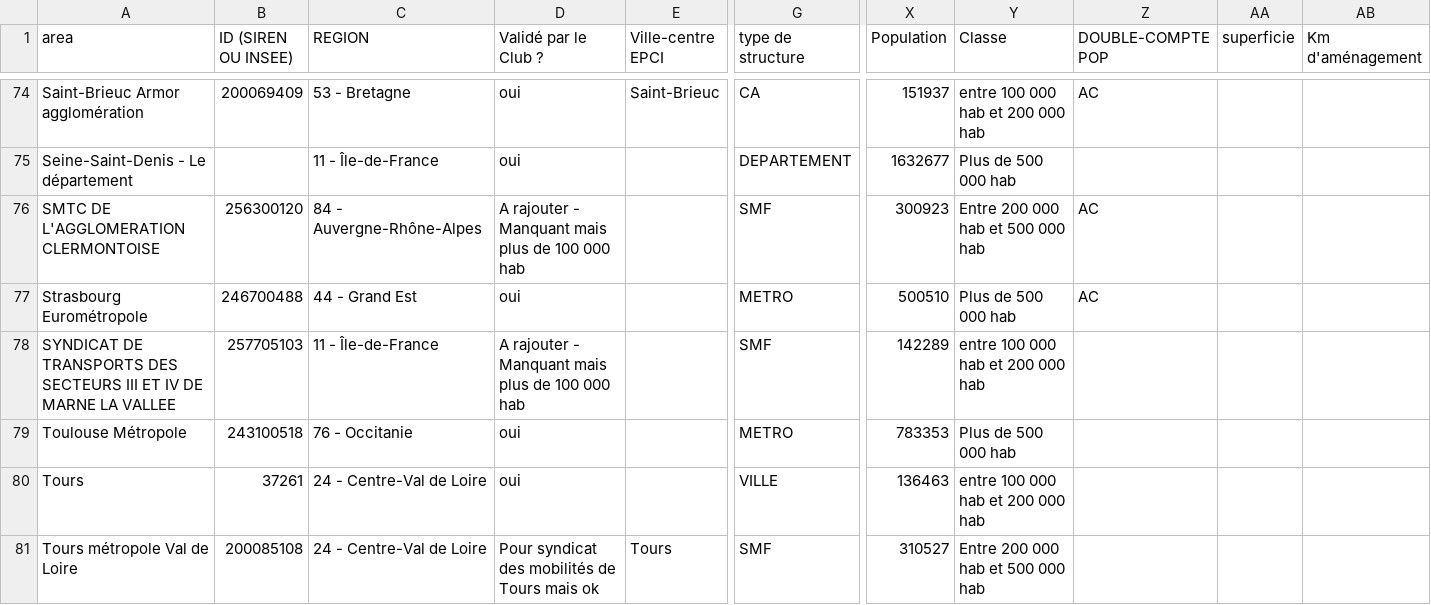
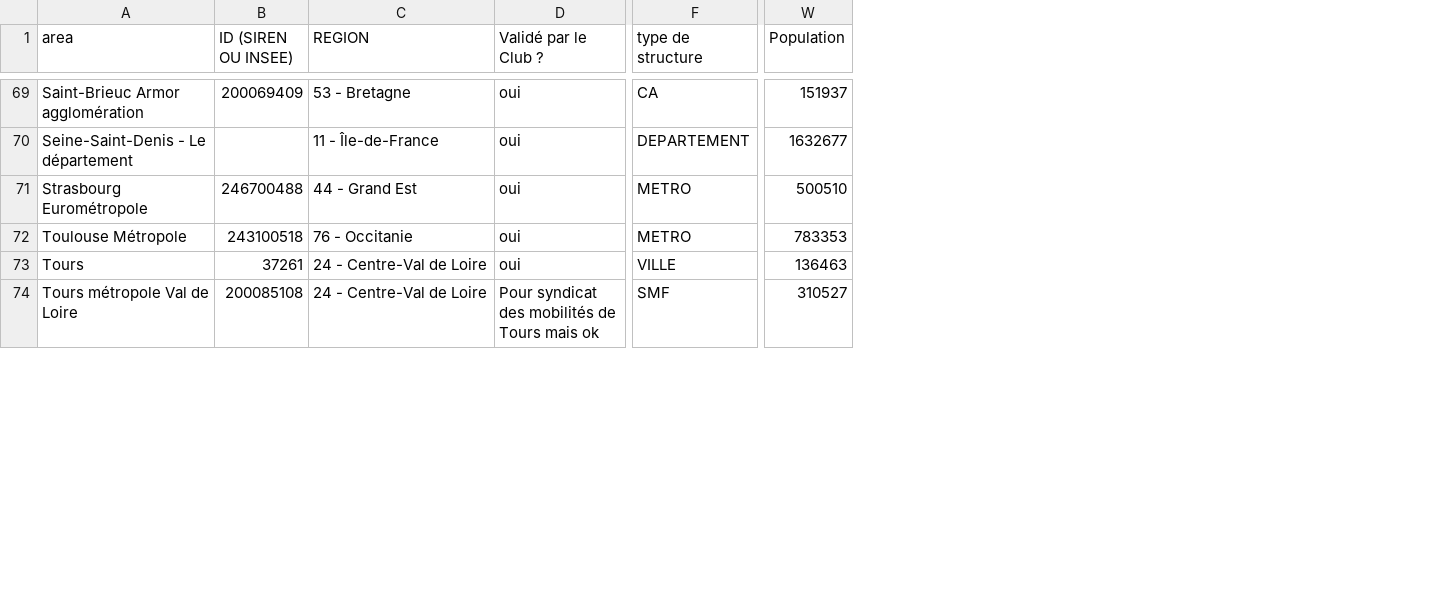
Before and after one commit to fabmob/cyclopolis, a CSV file: cyclopolisData.csv, drawn as a sheet; only a part is shown, gaps mark what is left out; rows hold the shown columns only; the diff covers the shown part only; the diff names each change by its address in the sheet, - before the commit and + after, or states it on an @@ line.

```diff
--- a/cyclopolisData.csv
+++ b/cyclopolisData.csv
-column E (Ville-centre EPCI), row 74: Saint-Brieuc; row 81: Tours
-column Y (Classe), rows 74-75: entre 100 000 hab et 200 000 hab | Plus de 500 000 hab; row 77: Plus de 500 000 hab; rows 79-81: Plus de 500 000 hab | entre 100 000 hab et 200 000 hab | Entre 200 000 hab et 500 000 hab
-column Z (DOUBLE-COMPTE POP), row 74: AC; row 77: AC
-column AA (superficie), empty
-column AB (Km d'aménagement), empty
-row 76: SMTC DE L'AGGLOMERATION CLERMONTOISE | 256300120 | 84 - Auvergne-Rhône-Alpes | A rajouter - Manquant mais plus de 100 000 hab |  | SMF | 300923 | Entre 200 000 hab et 500 000 hab | AC
-row 78: SYNDICAT DE TRANSPORTS DES SECTEURS III ET IV DE MARNE LA VALLEE | 257705103 | 11 - Île-de-France | A rajouter - Manquant mais plus de 100 000 hab |  | SMF | 142289 | entre 100 000 hab et 200 000 hab
```
Also changed, not shown: 6 removed rows elsewhere in this file, 1 other file.
